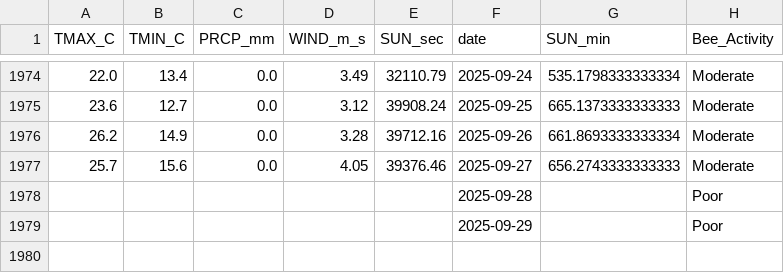
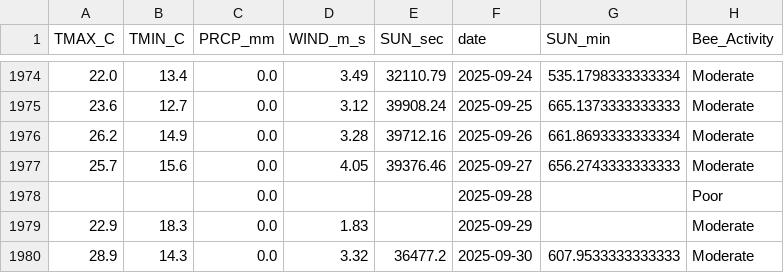
Before and after one commit to Jenifer-Qin/BeeNews, a CSV file: data/bee_history.csv, drawn as a sheet; only a part is shown, gaps mark what is left out.

Commit message:
Auto-update weather data

```diff
--- a/data/bee_history.csv
+++ b/data/bee_history.csv
@@ -1977,3 +1977,4 @@ TMAX_C,TMIN_C,PRCP_mm,WIND_m_s,SUN_sec,date,SUN_min,Bee_Activity
 25.7,15.6,0.0,4.05,39376.46,2025-09-27,656.2743333333333,Moderate
-,,,,,2025-09-28,,Poor
-,,,,,2025-09-29,,Poor
+,,0.0,,,2025-09-28,,Poor
+22.9,18.3,0.0,1.83,,2025-09-29,,Moderate
+28.9,14.3,0.0,3.32,36477.2,2025-09-30,607.9533333333333,Moderate
```
Also changed, not shown: data/bee_forecast.csv.
